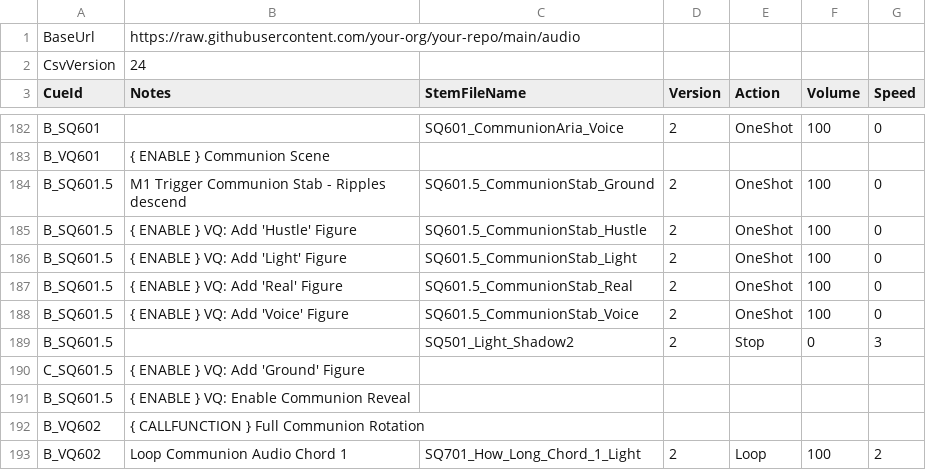
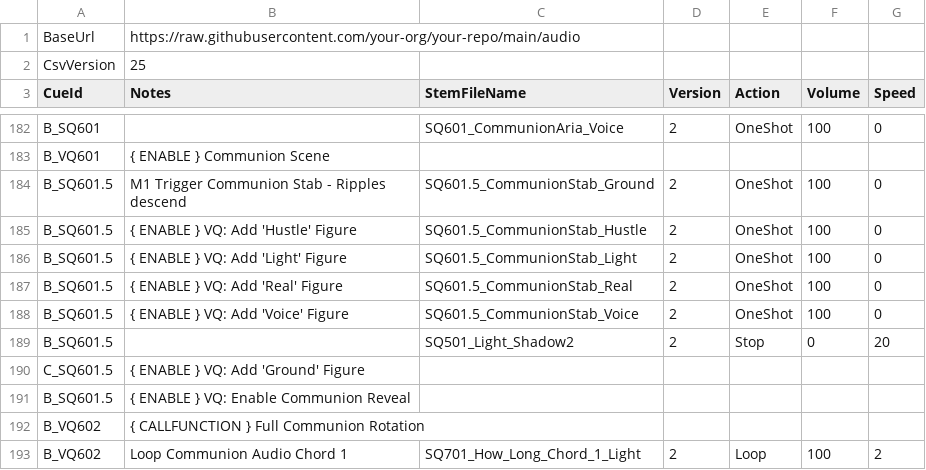
Before and after one commit to psychojelly/opera-audio, a CSV file: audio_cues.csv, drawn as a sheet; only a part is shown, gaps mark what is left out.

Commit message:
fade shadow slow

```diff
--- a/audio_cues.csv
+++ b/audio_cues.csv
@@ -1,3 +1,3 @@
 BaseUrl,https://raw.githubusercontent.com/your-org/your-repo/main/audio,,,,,
-CsvVersion,24,,,,,
+CsvVersion,25,,,,,
 CueId,Notes,StemFileName,Version,Action,Volume,Speed
@@ -189,3 +189,3 @@ B_SQ601.5,{ ENABLE } VQ: Add 'Real' Figure,SQ601.5_CommunionStab_Real,2,OneShot,
 B_SQ601.5,{ ENABLE } VQ: Add  'Voice' Figure,SQ601.5_CommunionStab_Voice,2,OneShot,100,0
-B_SQ601.5,,SQ501_Light_Shadow2,2,Stop,0,3
+B_SQ601.5,,SQ501_Light_Shadow2,2,Stop,0,20
 C_SQ601.5,{ ENABLE } VQ: Add  'Ground' Figure,,,,,
```
